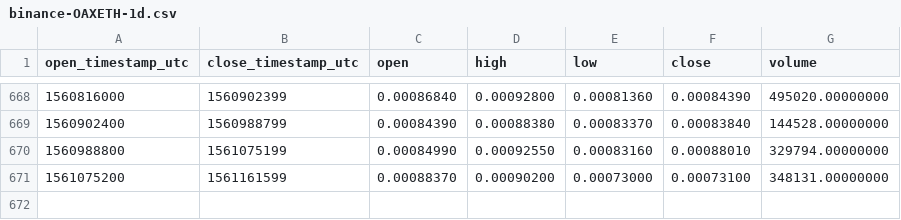
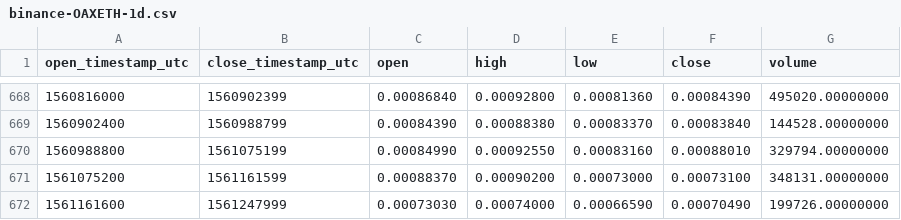
Before and after one commit to cryptobigbro/binance-OAXETH, a CSV file: binance-OAXETH-1d.csv, drawn as a sheet; only a part is shown, gaps mark what is left out; the diff names each change by its address in the sheet, - before the commit and + after, or states it on an @@ line.

Commit message:
Update OHLCV data.

```diff
--- a/binance-OAXETH-1d.csv
+++ b/binance-OAXETH-1d.csv
+row 672: 1561161600 | 1561247999 | 0.00073030 | 0.00074000 | 0.00066590 | 0.00070490 | 199726.00000000
```
Also changed, not shown: 1 other file.
